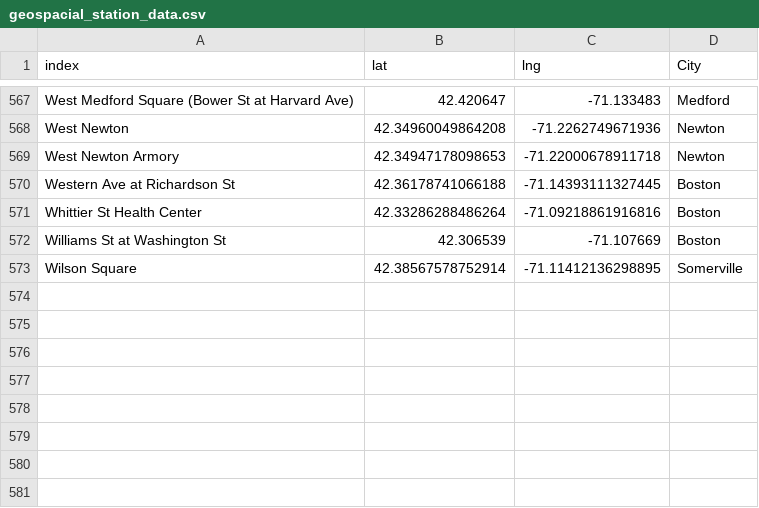
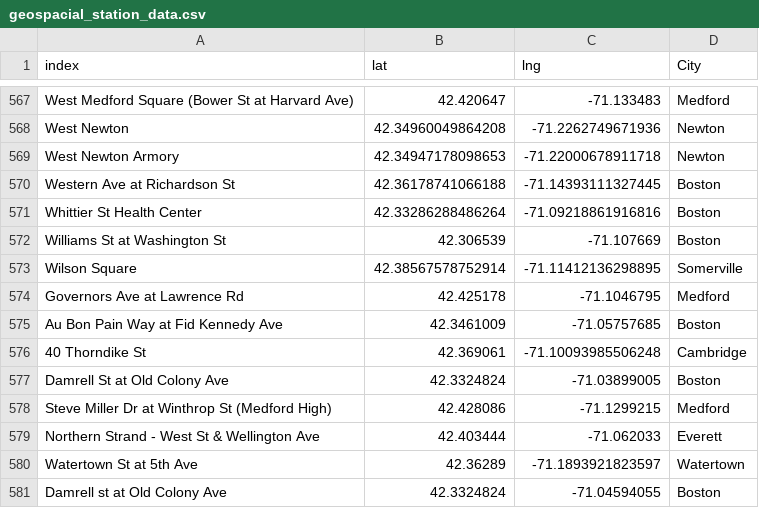
Before and after one commit to michaelaesquire/bluebike-viz, a CSV file: data/geospacial_station_data.csv, drawn as a sheet; only a part is shown, gaps mark what is left out.

Commit message:
add new august stops

```diff
--- a/data/geospacial_station_data.csv
+++ b/data/geospacial_station_data.csv
@@ -573 +573,9 @@ Williams St at Washington St,42.306539,-71.107669,Boston
 Wilson Square,42.38567578752914,-71.11412136298895,Somerville
+Governors Ave at Lawrence Rd,42.425178,-71.1046795,Medford
+Au Bon Pain Way at Fid Kennedy Ave,42.3461009,-71.05757685,Boston
+40 Thorndike St,42.369061,-71.10093985506248,Cambridge
+Damrell St at Old Colony Ave,42.3324824,-71.03899005,Boston
+Steve Miller Dr at Winthrop St (Medford High),42.428086,-71.1299215,Medford
+Northern Strand - West St & Wellington Ave,42.403444,-71.062033,Everett
+Watertown St at 5th Ave,42.36289,-71.1893921823597,Watertown
+Damrell st at Old Colony Ave,42.3324824,-71.04594055,Boston
```
